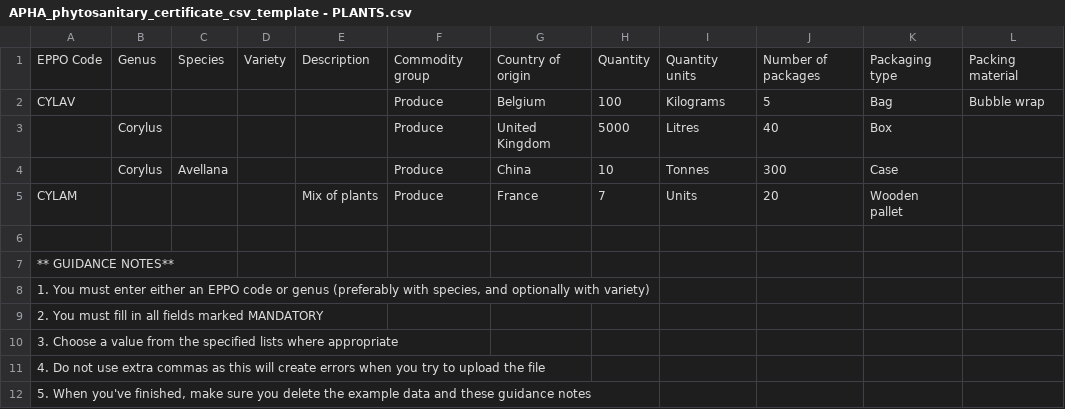
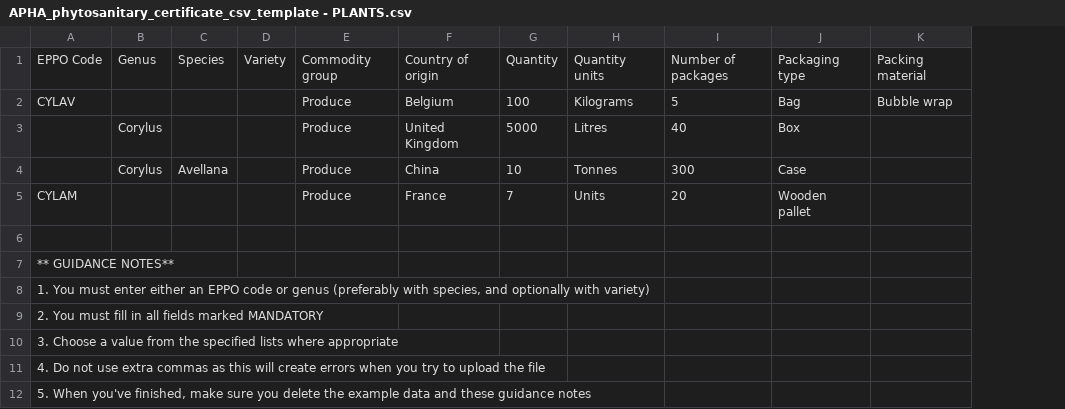
Before and after one commit to defra-design/plant-exports-prototype, a CSV file: app/assets/images/APHA_phytosanitary_certificate_csv_template - PLANTS.csv, drawn as a sheet; only a part is shown; the diff names each change by its address in the sheet, - before the commit and + after, or states it on an @@ line.

Commit message:
Update Plants CSV template
Former-commit-id: 256c263508756a0440d2ec985843c8cb80650c88

```diff
--- a/app/assets/images/APHA_phytosanitary_certificate_csv_template - PLANTS.csv
+++ b/app/assets/images/APHA_phytosanitary_certificate_csv_template - PLANTS.csv
-column E, rows 1-5: Description |  |  |  | Mix of plants
```
Also changed, not shown: public/images/APHA_phytosanitary_certificate_csv_template - PLANTS.csv, 2 other files.
